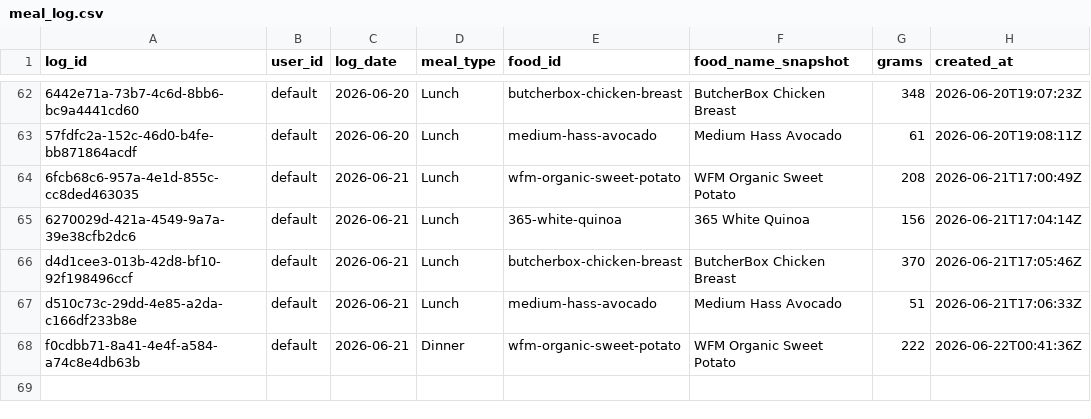
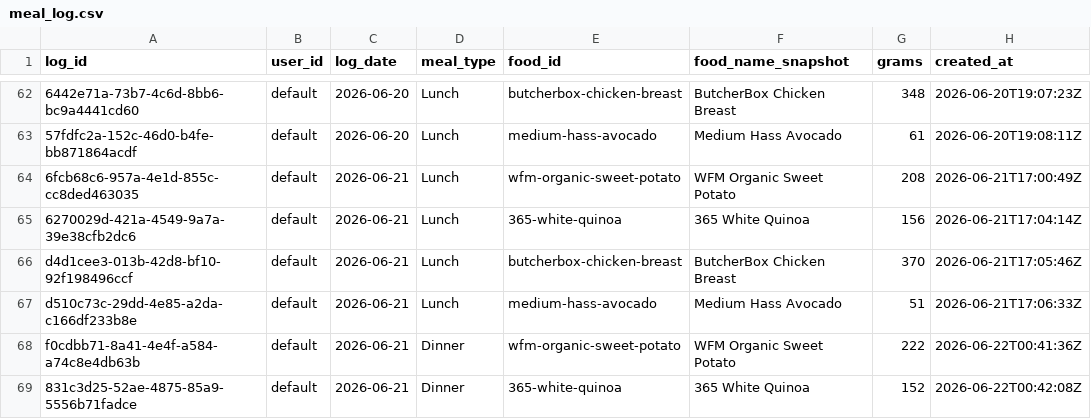
Before and after one commit to auckiefenstermacher19-cmd/MyFitnessClone, a CSV file: meal_log.csv, drawn as a sheet; only a part is shown, gaps mark what is left out; the diff names each change by its address in the sheet, - before the commit and + after, or states it on an @@ line.

Commit message:
log: 365 White Quinoa 152g 2026-06-21 Dinner

```diff
--- a/meal_log.csv
+++ b/meal_log.csv
+row 69: 831c3d25-52ae-4875-85a9-5556b71fadce | default | 2026-06-21 | Dinner | 365-white-quinoa | 365 White Quinoa | 152 | 2026-06-22T00:42:08Z
```
